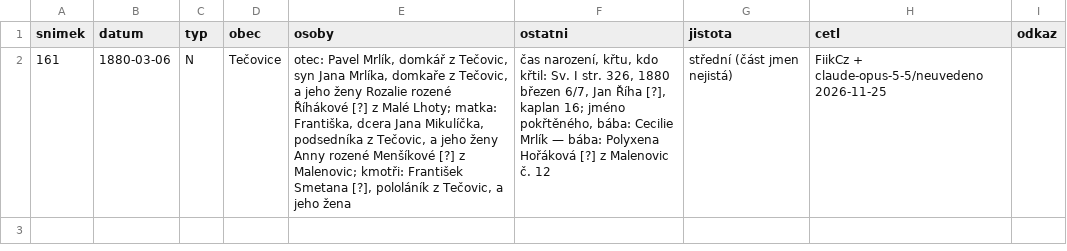
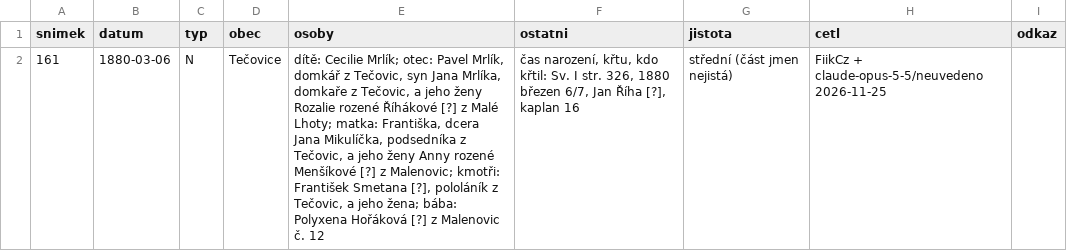
Before and after one commit to FiikCz/matriky-index, a TSV file: knihy/mza/3952/precteno.tsv, drawn as a sheet.

```diff
--- a/knihy/mza/3952/precteno.tsv
+++ b/knihy/mza/3952/precteno.tsv
@@ -1,2 +1,2 @@
 snimek	datum	typ	obec	osoby	ostatni	jistota	cetl	odkaz
-161	1880-03-06	N	Tečovice	otec: Pavel Mrlík, domkář z Tečovic, syn Jana Mrlíka, domkaře z Tečovic, a jeho ženy Rozalie rozené Říhákové [?] z Malé Lhoty; matka: Františka, dcera Jana Mikulíčka, podsedníka z Tečovic, a jeho ženy Anny rozené Menšíkové [?] z Malenovic; kmotři: František Smetana [?], pololáník z Tečovic, a jeho žena	čas narození, křtu, kdo křtil: Sv. I str. 326, 1880 březen 6/7, Jan Říha [?], kaplan 16; jméno pokřtěného, bába: Cecilie Mrlík — bába: Polyxena Hořáková [?] z Malenovic č. 12	střední (část jmen nejistá)	FiikCz + claude-opus-5-5/neuvedeno 2026-11-25	
+161	1880-03-06	N	Tečovice	dítě: Cecilie Mrlík; otec: Pavel Mrlík, domkář z Tečovic, syn Jana Mrlíka, domkaře z Tečovic, a jeho ženy Rozalie rozené Říhákové [?] z Malé Lhoty; matka: Františka, dcera Jana Mikulíčka, podsedníka z Tečovic, a jeho ženy Anny rozené Menšíkové [?] z Malenovic; kmotři: František Smetana [?], pololáník z Tečovic, a jeho žena; bába: Polyxena Hořáková [?] z Malenovic č. 12	čas narození, křtu, kdo křtil: Sv. I str. 326, 1880 březen 6/7, Jan Říha [?], kaplan 16	střední (část jmen nejistá)	FiikCz + claude-opus-5-5/neuvedeno 2026-11-25	
```
Also changed, not shown: knihy/zaopava/vk-iv-13/precteno.tsv, knihy/zaopava/vk-iv-17/precteno.tsv, 16 other files.
